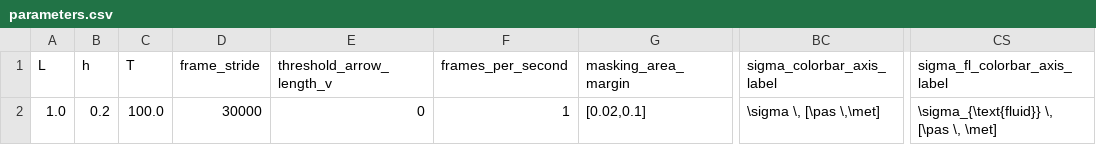
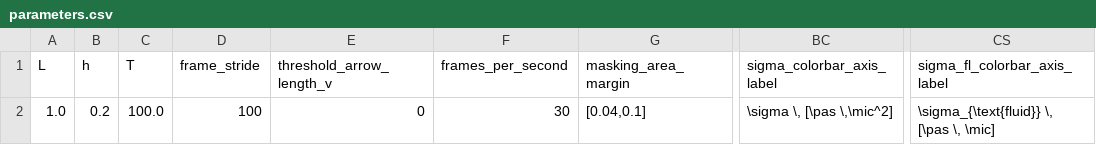
Before and after one commit to mcastel1/paper_ale, a CSV file: figures/figure_5/parameters.csv, drawn as a sheet; only a part is shown, gaps mark what is left out; the diff names each change by its address in the sheet, - before the commit and + after, or states it on an @@ line.

```diff
--- a/figures/figure_5/parameters.csv
+++ b/figures/figure_5/parameters.csv
-D2 (frame_stride): 30000
+D2 (frame_stride): 100
-F2 (frames_per_second): 1
+F2 (frames_per_second): 30
-G2 (masking_area_margin): [0.02,0.1]
+G2 (masking_area_margin): [0.04,0.1]
-BC2 (sigma_colorbar_axis_label): \sigma \, [\pas \,\met]
+BC2 (sigma_colorbar_axis_label): \sigma \, [\pas \,\mic^2]
-CS2 (sigma_fl_colorbar_axis_label): \sigma_{\text{fluid}} \, [\pas \, \met]
+CS2 (sigma_fl_colorbar_axis_label): \sigma_{\text{fluid}} \, [\pas \, \mic]
```
Also changed, not shown: 2 other files.
